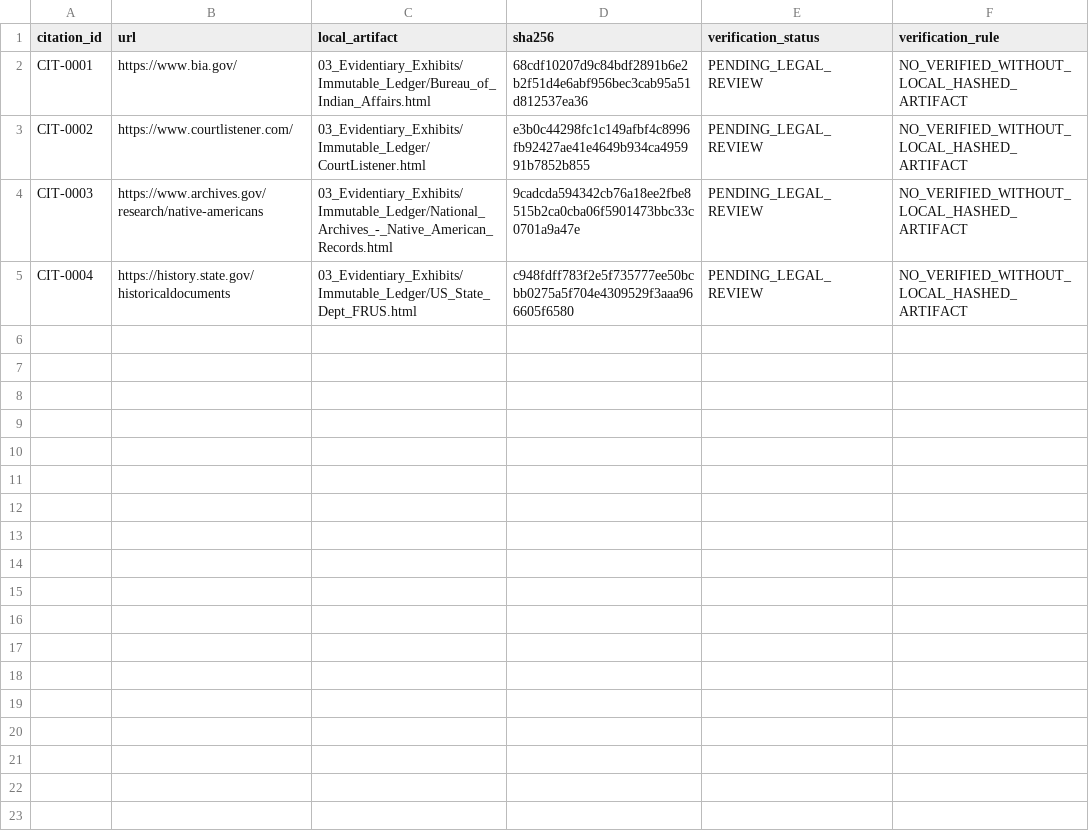
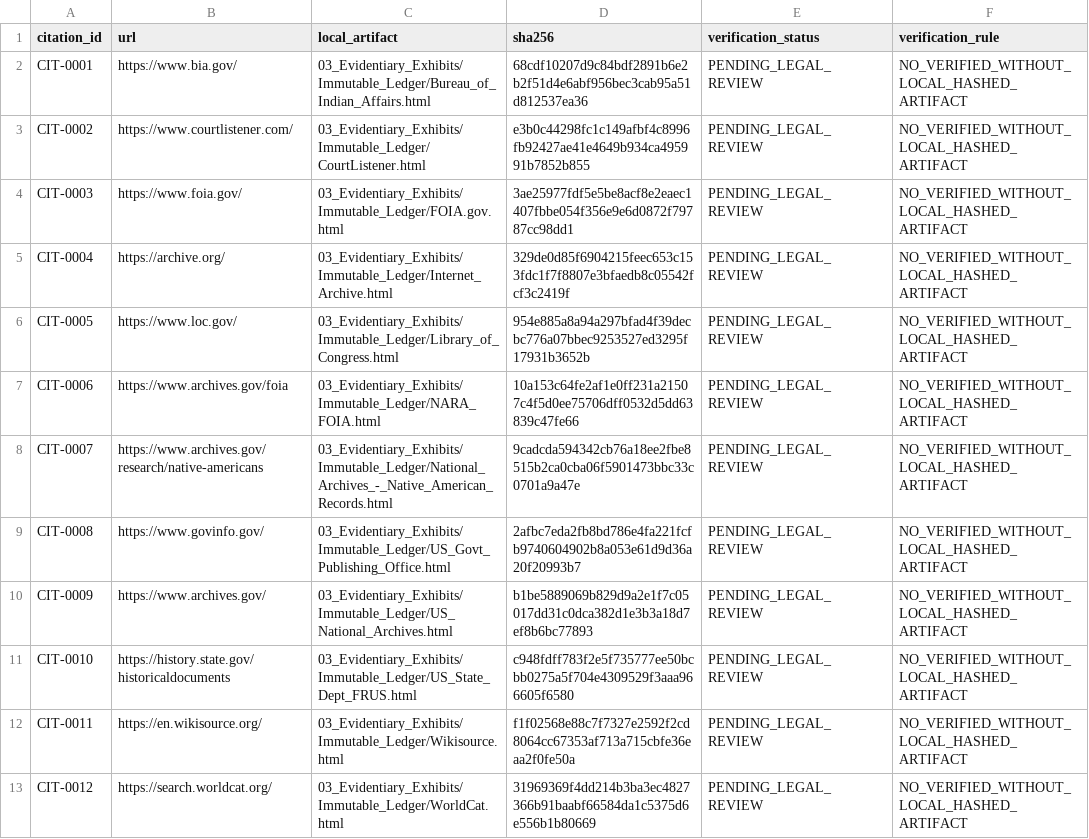
Before and after one commit to GlobalRestitutionAlliance/turtle-island-us-ak-shageluk-native-village-master-litigation, a CSV file: 03_Evidentiary_Exhibits/CITATION_INDEX.csv, drawn as a sheet.

Commit message:
Batch 2b: harvest expanded sources, citations, manifests

```diff
--- a/03_Evidentiary_Exhibits/CITATION_INDEX.csv
+++ b/03_Evidentiary_Exhibits/CITATION_INDEX.csv
@@ -3,3 +3,11 @@ CIT-0001,https://www.bia.gov/,03_Evidentiary_Exhibits/Immutable_Ledger/Bureau_of
 CIT-0002,https://www.courtlistener.com/,03_Evidentiary_Exhibits/Immutable_Ledger/CourtListener.html,e3b0c44298fc1c149afbf4c8996fb92427ae41e4649b934ca495991b7852b855,PENDING_LEGAL_REVIEW,NO_VERIFIED_WITHOUT_LOCAL_HASHED_ARTIFACT
-CIT-0003,https://www.archives.gov/research/native-americans,03_Evidentiary_Exhibits/Immutable_Ledger/National_Archives_-_Native_American_Records.html,9cadcda594342cb76a18ee2fbe8515b2ca0cba06f5901473bbc33c0701a9a47e,PENDING_LEGAL_REVIEW,NO_VERIFIED_WITHOUT_LOCAL_HASHED_ARTIFACT
-CIT-0004,https://history.state.gov/historicaldocuments,03_Evidentiary_Exhibits/Immutable_Ledger/US_State_Dept_FRUS.html,c948fdff783f2e5f735777ee50bcbb0275a5f704e4309529f3aaa966605f6580,PENDING_LEGAL_REVIEW,NO_VERIFIED_WITHOUT_LOCAL_HASHED_ARTIFACT
+CIT-0003,https://www.foia.gov/,03_Evidentiary_Exhibits/Immutable_Ledger/FOIA.gov.html,3ae25977fdf5e5be8acf8e2eaec1407fbbe054f356e9e6d0872f79787cc98dd1,PENDING_LEGAL_REVIEW,NO_VERIFIED_WITHOUT_LOCAL_HASHED_ARTIFACT
+CIT-0004,https://archive.org/,03_Evidentiary_Exhibits/Immutable_Ledger/Internet_Archive.html,329de0d85f6904215feec653c153fdc1f7f8807e3bfaedb8c05542fcf3c2419f,PENDING_LEGAL_REVIEW,NO_VERIFIED_WITHOUT_LOCAL_HASHED_ARTIFACT
+CIT-0005,https://www.loc.gov/,03_Evidentiary_Exhibits/Immutable_Ledger/Library_of_Congress.html,954e885a8a94a297bfad4f39decbc776a07bbec9253527ed3295f17931b3652b,PENDING_LEGAL_REVIEW,NO_VERIFIED_WITHOUT_LOCAL_HASHED_ARTIFACT
+CIT-0006,https://www.archives.gov/foia,03_Evidentiary_Exhibits/Immutable_Ledger/NARA_FOIA.html,10a153c64fe2af1e0ff231a21507c4f5d0ee75706dff0532d5dd63839c47fe66,PENDING_LEGAL_REVIEW,NO_VERIFIED_WITHOUT_LOCAL_HASHED_ARTIFACT
+CIT-0007,https://www.archives.gov/research/native-americans,03_Evidentiary_Exhibits/Immutable_Ledger/National_Archives_-_Native_American_Records.html,9cadcda594342cb76a18ee2fbe8515b2ca0cba06f5901473bbc33c0701a9a47e,PENDING_LEGAL_REVIEW,NO_VERIFIED_WITHOUT_LOCAL_HASHED_ARTIFACT
+CIT-0008,https://www.govinfo.gov/,03_Evidentiary_Exhibits/Immutable_Ledger/US_Govt_Publishing_Office.html,2afbc7eda2fb8bd786e4fa221fcfb9740604902b8a053e61d9d36a20f20993b7,PENDING_LEGAL_REVIEW,NO_VERIFIED_WITHOUT_LOCAL_HASHED_ARTIFACT
+CIT-0009,https://www.archives.gov/,03_Evidentiary_Exhibits/Immutable_Ledger/US_National_Archives.html,b1be5889069b829d9a2e1f7c05017dd31c0dca382d1e3b3a18d7ef8b6bc77893,PENDING_LEGAL_REVIEW,NO_VERIFIED_WITHOUT_LOCAL_HASHED_ARTIFACT
+CIT-0010,https://history.state.gov/historicaldocuments,03_Evidentiary_Exhibits/Immutable_Ledger/US_State_Dept_FRUS.html,c948fdff783f2e5f735777ee50bcbb0275a5f704e4309529f3aaa966605f6580,PENDING_LEGAL_REVIEW,NO_VERIFIED_WITHOUT_LOCAL_HASHED_ARTIFACT
+CIT-0011,https://en.wikisource.org/,03_Evidentiary_Exhibits/Immutable_Ledger/Wikisource.html,f1f02568e88c7f7327e2592f2cd8064cc67353af713a715cbfe36eaa2f0fe50a,PENDING_LEGAL_REVIEW,NO_VERIFIED_WITHOUT_LOCAL_HASHED_ARTIFACT
+CIT-0012,https://search.worldcat.org/,03_Evidentiary_Exhibits/Immutable_Ledger/WorldCat.html,31969369f4dd214b3ba3ec4827366b91baabf66584da1c5375d6e556b1b80669,PENDING_LEGAL_REVIEW,NO_VERIFIED_WITHOUT_LOCAL_HASHED_ARTIFACT
```
Also changed, not shown: 32 other files.
